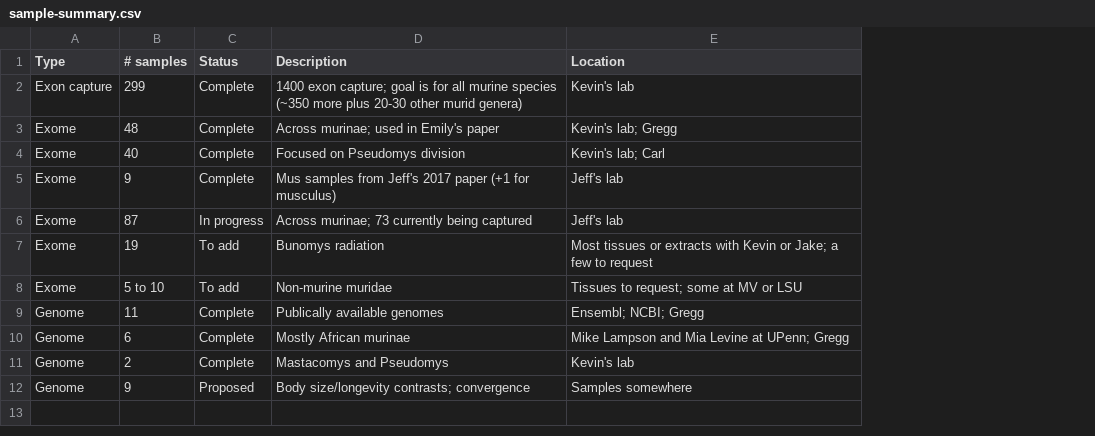
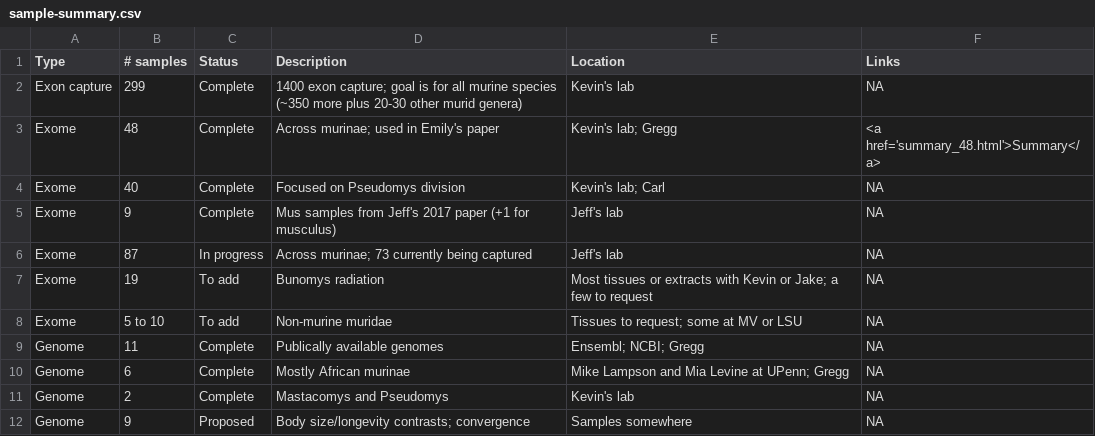
Before and after one commit to gwct/murinae-docs, a CSV file: data/sample-summary.csv, drawn as a sheet; the diff names each change by its address in the sheet, - before the commit and + after, or states it on an @@ line.

Commit message:
added generators and makefile, added 48 exome summary and assembly stats

```diff
--- a/data/sample-summary.csv
+++ b/data/sample-summary.csv
+column F (Links), rows 2-12: NA | <a href='summary_48.html'>Summary</a> | NA | NA | NA | NA | NA | NA | NA | NA | NA
```
Also changed, not shown: 40 other files.
